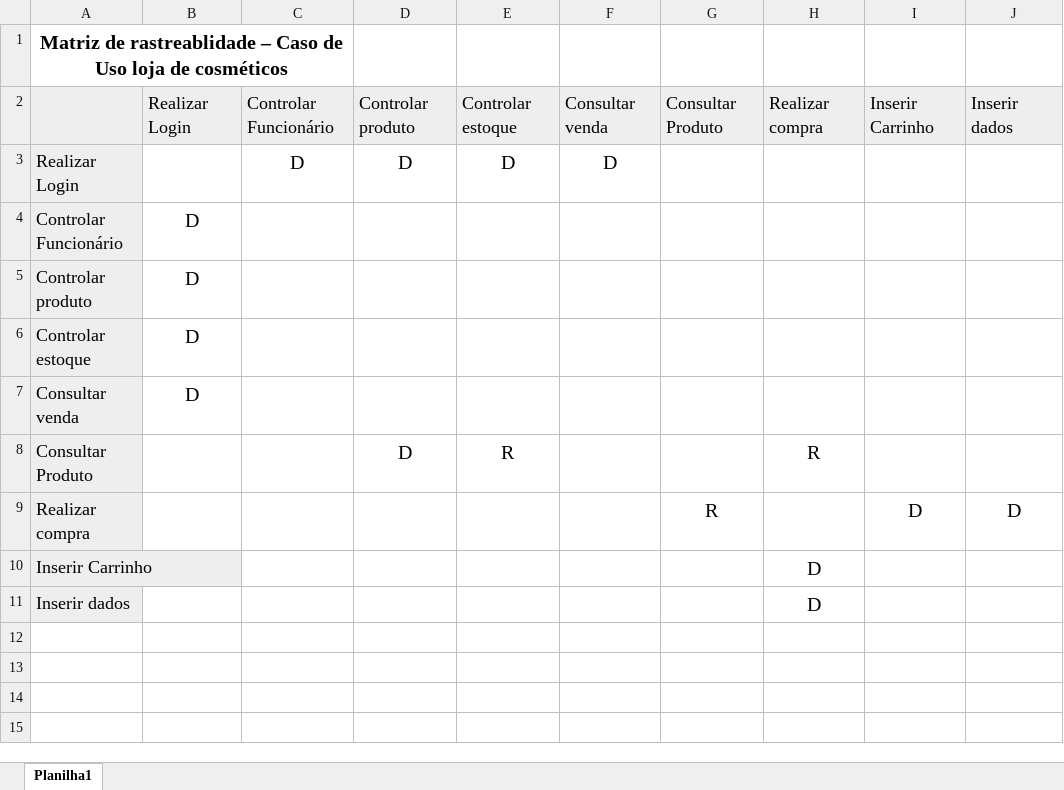
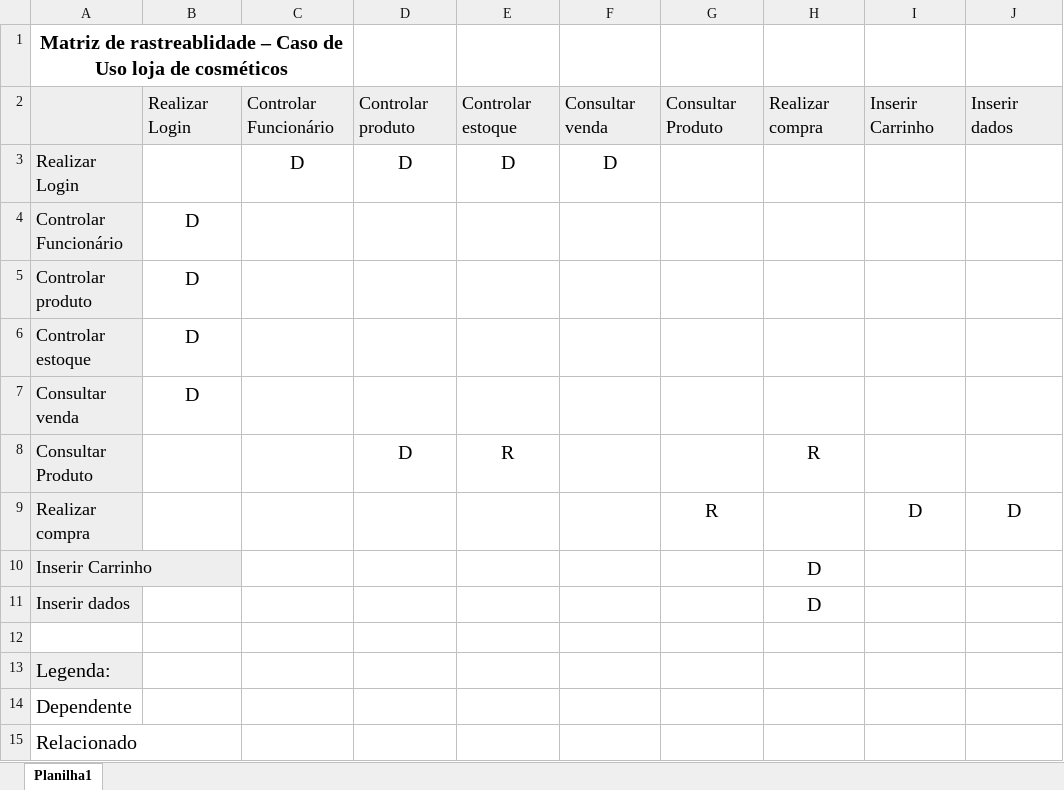
Before and after one commit to luccadi/Projeto, an Excel workbook: MatrizRastreabilidade.xlsx, sheet Planilha1, drawn as a sheet; values as stored, in another font and other column widths than the file's, no borders; the diff names each change by its address in the sheet, - before the commit and + after, or states it on an @@ line.

Commit message:
Legenda
Adicionei legenda na matriz

```diff
--- a/MatrizRastreabilidade.xlsx (sheet Planilha1)
+++ b/MatrizRastreabilidade.xlsx (sheet Planilha1)
+row 12: (empty)
+row 13: Legenda:
+row 14: Dependente
+row 15: Relacionado
```
Also changed, not shown: 1 other file.
